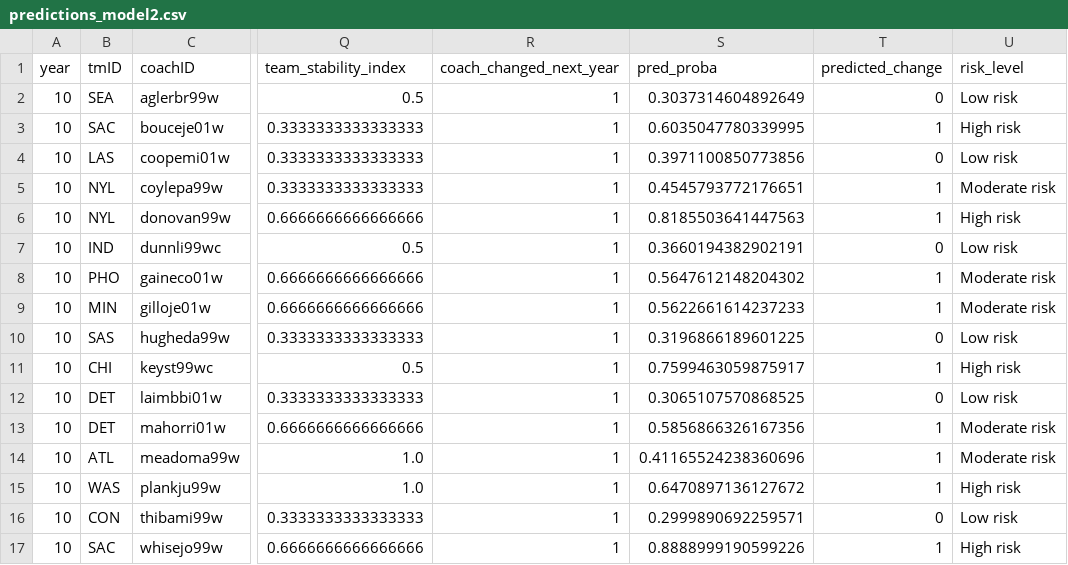
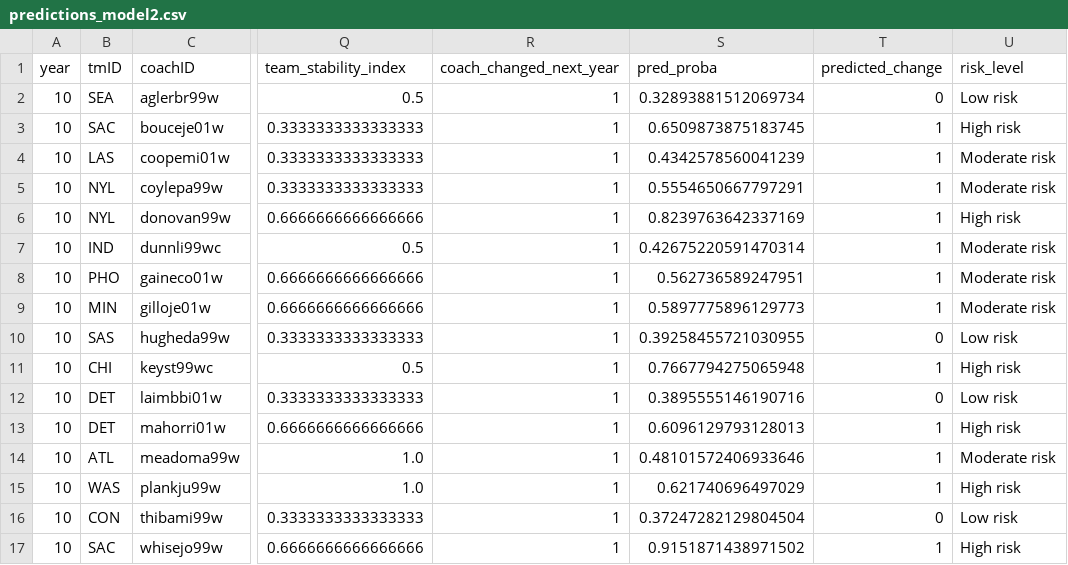
Before and after one commit to torradoov/Data_Mining-WNBA, a CSV file: data_models/predictions_model2.csv, drawn as a sheet; only a part is shown, gaps mark what is left out; the diff names each change by its address in the sheet, - before the commit and + after, or states it on an @@ line.

```diff
--- a/data_models/predictions_model2.csv
+++ b/data_models/predictions_model2.csv
-S2 (pred_proba): 0.3037314604892649
+S2 (pred_proba): 0.32893881512069734
-S3 (pred_proba): 0.6035047780339995
+S3 (pred_proba): 0.6509873875183745
-S4 (pred_proba): 0.3971100850773856
+S4 (pred_proba): 0.4342578560041239
-T4 (predicted_change): 0
+T4 (predicted_change): 1
-U4 (risk_level): Low risk
+U4 (risk_level): Moderate risk
-S5 (pred_proba): 0.4545793772176651
+S5 (pred_proba): 0.5554650667797291
-S6 (pred_proba): 0.8185503641447563
+S6 (pred_proba): 0.8239763642337169
-S7 (pred_proba): 0.3660194382902191
+S7 (pred_proba): 0.42675220591470314
-T7 (predicted_change): 0
+T7 (predicted_change): 1
-U7 (risk_level): Low risk
+U7 (risk_level): Moderate risk
-S8 (pred_proba): 0.5647612148204302
+S8 (pred_proba): 0.562736589247951
-S9 (pred_proba): 0.5622661614237233
+S9 (pred_proba): 0.5897775896129773
-S10 (pred_proba): 0.3196866189601225
+S10 (pred_proba): 0.39258455721030955
-S11 (pred_proba): 0.7599463059875917
+S11 (pred_proba): 0.7667794275065948
-S12 (pred_proba): 0.3065107570868525
+S12 (pred_proba): 0.3895555146190716
-S13 (pred_proba): 0.5856866326167356
+S13 (pred_proba): 0.6096129793128013
-U13 (risk_level): Moderate risk
+U13 (risk_level): High risk
-S14 (pred_proba): 0.41165524238360696
+S14 (pred_proba): 0.48101572406933646
-S15 (pred_proba): 0.6470897136127672
+S15 (pred_proba): 0.621740696497029
-S16 (pred_proba): 0.2999890692259571
+S16 (pred_proba): 0.37247282129804504
-S17 (pred_proba): 0.8888999190599226
+S17 (pred_proba): 0.9151871438971502
```
Also changed, not shown: 3 other files.
